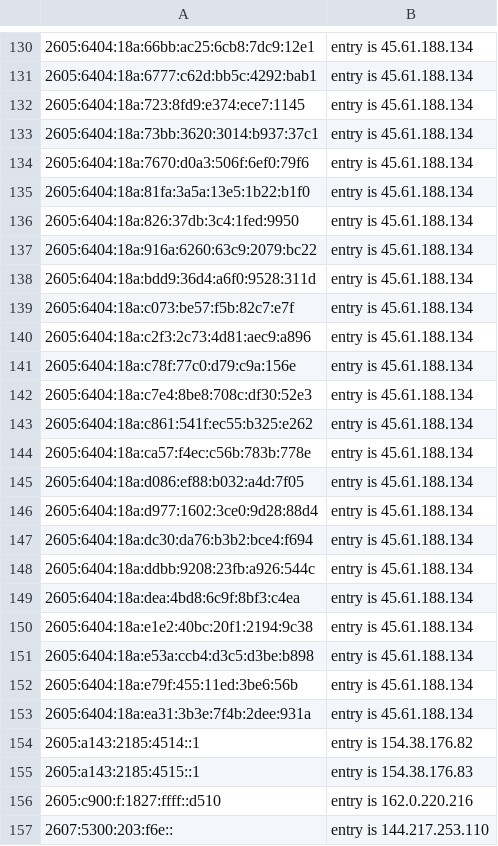
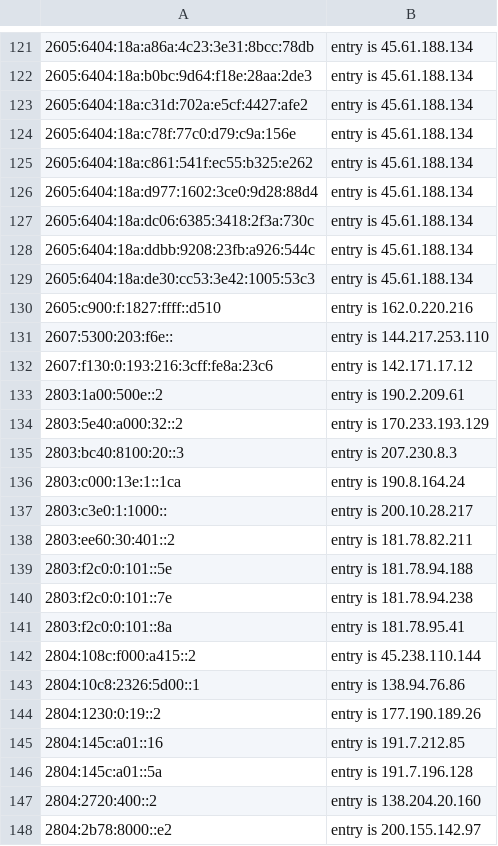
Before and after one commit to mannfredcom/semi-static-proxy-ips, a CSV file: proxy_exits_7d_ipv6.csv, drawn as a sheet; only a part is shown, gaps mark what is left out; the shorter side is filled out with more unchanged rows; removed rows and columns are numbered as before the commit, all else as after; the diff covers the shown part only; the diff names each change by its address in the sheet, - before the commit and + after, or states it on an @@ line.

```diff
--- a/proxy_exits_7d_ipv6.csv
+++ b/proxy_exits_7d_ipv6.csv
-A121: 2605:6404:18a:66bb:ac25:6cb8:7dc9:12e1
+A121: 2605:6404:18a:a86a:4c23:3e31:8bcc:78db
-row 131: 2605:6404:18a:6777:c62d:bb5c:4292:bab1 | entry is 45.61.188.134
-row 132: 2605:6404:18a:723:8fd9:e374:ece7:1145 | entry is 45.61.188.134
-row 133: 2605:6404:18a:73bb:3620:3014:b937:37c1 | entry is 45.61.188.134
-row 134: 2605:6404:18a:7670:d0a3:506f:6ef0:79f6 | entry is 45.61.188.134
-row 135: 2605:6404:18a:81fa:3a5a:13e5:1b22:b1f0 | entry is 45.61.188.134
-A122: 2605:6404:18a:826:37db:3c4:1fed:9950
+A122: 2605:6404:18a:b0bc:9d64:f18e:28aa:2de3
-row 137: 2605:6404:18a:916a:6260:63c9:2079:bc22 | entry is 45.61.188.134
-row 138: 2605:6404:18a:bdd9:36d4:a6f0:9528:311d | entry is 45.61.188.134
-row 139: 2605:6404:18a:c073:be57:f5b:82c7:e7f | entry is 45.61.188.134
-A123: 2605:6404:18a:c2f3:2c73:4d81:aec9:a896
+A123: 2605:6404:18a:c31d:702a:e5cf:4427:afe2
-row 142: 2605:6404:18a:c7e4:8be8:708c:df30:52e3 | entry is 45.61.188.134
-row 144: 2605:6404:18a:ca57:f4ec:c56b:783b:778e | entry is 45.61.188.134
-row 145: 2605:6404:18a:d086:ef88:b032:a4d:7f05 | entry is 45.61.188.134
-A127: 2605:6404:18a:dc30:da76:b3b2:bce4:f694
+A127: 2605:6404:18a:dc06:6385:3418:2f3a:730c
-row 149: 2605:6404:18a:dea:4bd8:6c9f:8bf3:c4ea | entry is 45.61.188.134
-row 150: 2605:6404:18a:e1e2:40bc:20f1:2194:9c38 | entry is 45.61.188.134
-A129: 2605:6404:18a:e53a:ccb4:d3c5:d3be:b898
+A129: 2605:6404:18a:de30:cc53:3e42:1005:53c3
-row 152: 2605:6404:18a:e79f:455:11ed:3be6:56b | entry is 45.61.188.134
-row 153: 2605:6404:18a:ea31:3b3e:7f4b:2dee:931a | entry is 45.61.188.134
-row 154: 2605:a143:2185:4514::1 | entry is 154.38.176.82
-row 155: 2605:a143:2185:4515::1 | entry is 154.38.176.83
```
Also changed, not shown: 17 added rows, 41 removed rows and 21 edited cells elsewhere in this file, proxy_exits_30d_ipv4.csv, proxy_exits_30d_ipv6.csv, 8 other files.
